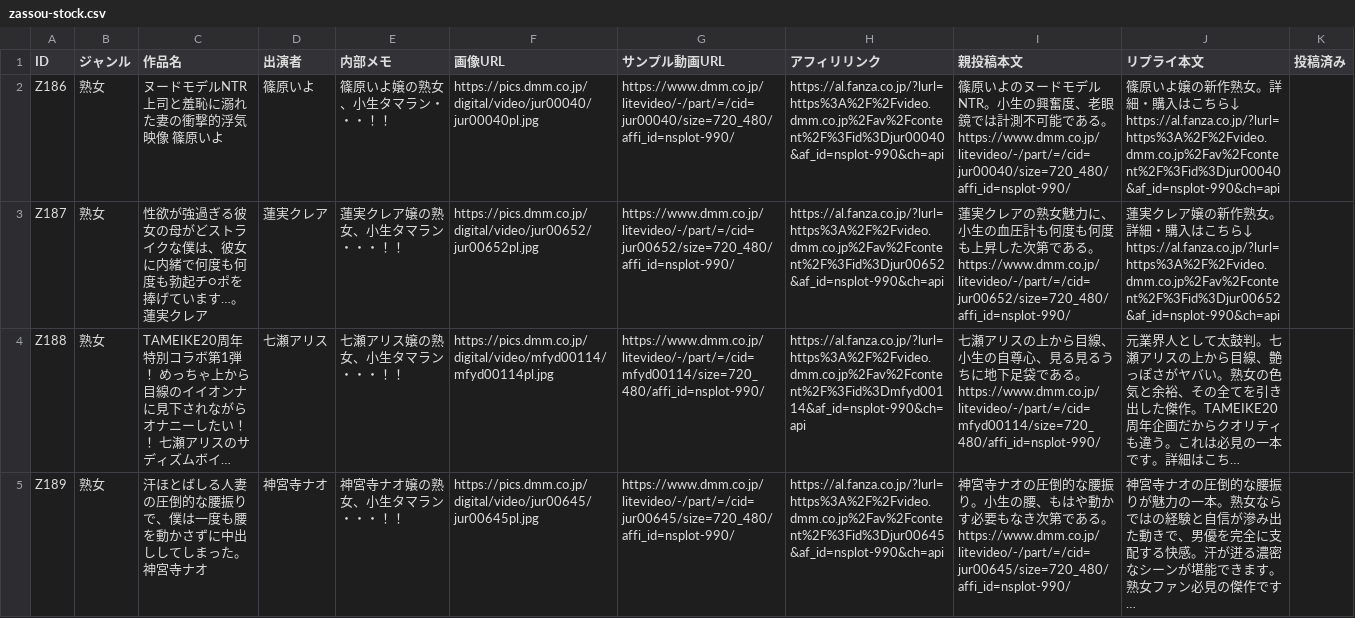
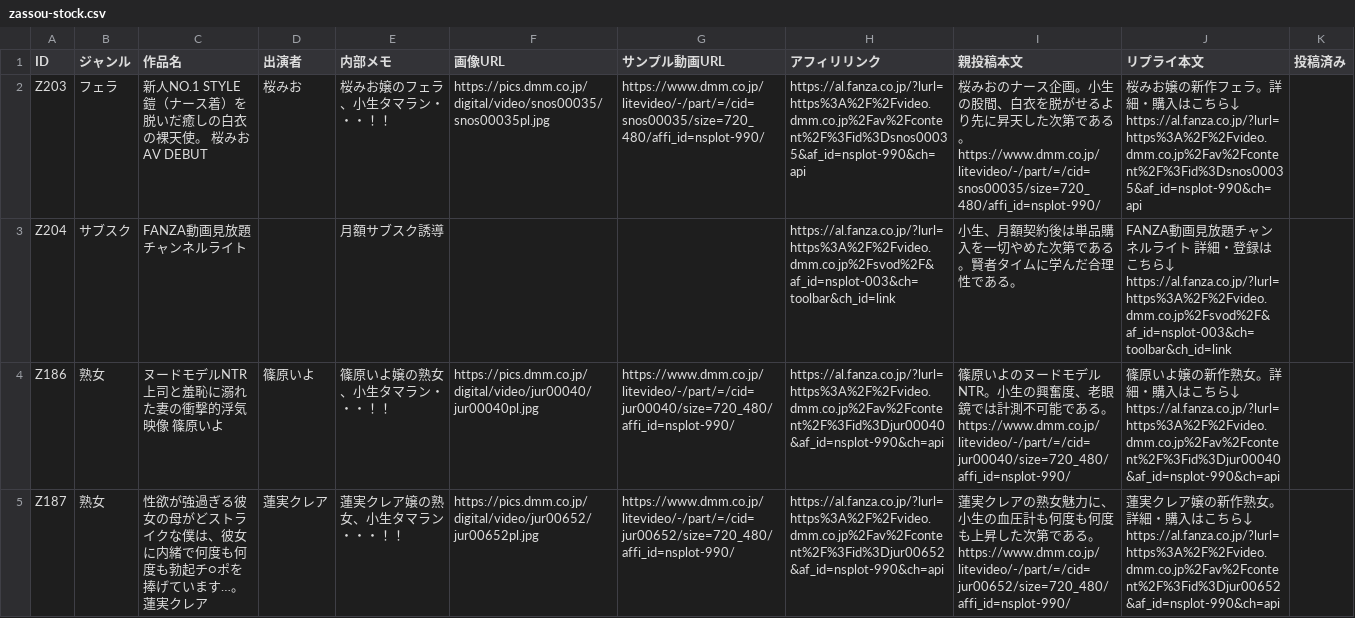
Before and after one commit to 57caine/57hustler, a CSV file: data/zassou-stock.csv, drawn as a sheet; only a part is shown; the shorter side is filled out with more unchanged rows; long unchanged cells end in ….

```diff
--- a/data/zassou-stock.csv
+++ b/data/zassou-stock.csv
@@ -1,2 +1,7 @@
 ID,ジャンル,作品名,出演者,内部メモ,画像URL,サンプル動画URL,アフィリリンク,親投稿本文,リプライ本文,投稿済み
+"Z203","フェラ","新人NO.1 STYLE 鎧（ナース着）を脱いだ癒しの白衣の裸天使。 桜みお AV DEBUT","桜みお","桜みお嬢のフェラ、小生タマラン・・・！！","https://pics.dmm.co.jp/digital/video/snos00035/snos00035pl.jpg","https://www.dmm.co.jp/litevideo/-/part/=/cid=snos00035/size=720_480/affi_id=nsplot-990/","https://al.fanza.co.jp/?lurl=https%3A%2F%2Fvideo.dmm.co.jp%2Fav%2Fcontent%2F%3Fid%3Dsnos00035&af_id=nsplot-990&ch=api","桜みおのナース企画。小生の股間、白衣を脱がせるより先に昇天した次第である。
+https://www.dmm.co.jp/litevideo/-/part/=/cid=snos00035/size=720_480/affi_id=nsplot-990/","桜みお嬢の新作フェラ。詳細・購入はこちら↓
+https://al.fanza.co.jp/?lurl=https%3A%2F%2Fvideo.dmm.co.jp%2Fav%2Fcontent%2F%3Fid%3Dsnos00035&af_id=nsplot-990&ch=api",
+"Z204","サブスク","FANZA動画見放題チャンネルライト","","月額サブスク誘導","","","https://al.fanza.co.jp/?lurl=https%3A%2F%2Fvideo.dmm.co.jp%2Fsvod%2F&af_id=nsplot-003&ch=toolbar&ch_id=link","小生、月額契約後は単品購入を一切やめた次第である。賢者タイムに学んだ合理性である。","FANZA動画見放題チャンネルライト 詳細・登録はこちら↓
+https://al.fanza.co.jp/?lurl=https%3A%2F%2Fvideo.dmm.co.jp%2Fsvod%2F&af_id=nsplot-003&ch=toolbar&ch_id=link",
 "Z186","熟女","ヌードモデルNTR 上司と羞恥に溺れた妻の衝撃的浮気映像 篠原いよ","篠原いよ","篠原いよ嬢の熟女、小生タマラン・・・！！","https://pics.dmm.co.jp/digital/video/jur00040/jur00040pl.jpg","https://www.dmm.co.jp/litevideo/-/part/=/cid=jur00040/size=720_480/affi_id=nsplot-990/","https://al.fanza.co.jp/?lurl=https%3A%2F%2Fvideo.dmm.co.jp%2Fav%2Fcontent%2F%3Fid%3Djur00040&af_id=nsplot-990&ch=api","篠原いよのヌードモデルNTR。小生の興奮度、老眼鏡では計測不可能である。
```
Also changed, not shown: 1 other file.
